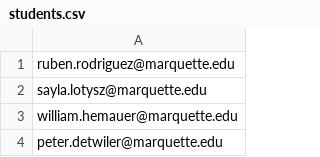
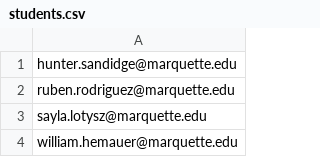
Before and after one commit to ProfSandMan/ethicsbot, a CSV file: students.csv, drawn as a sheet; only a part is shown; the shorter side is filled out with more unchanged rows.

```diff
--- a/students.csv
+++ b/students.csv
@@ -1 +1,2 @@
+hunter.sandidge@marquette.edu
 ruben.rodriguez@marquette.edu
```
Also changed, not shown: 4 other files.
